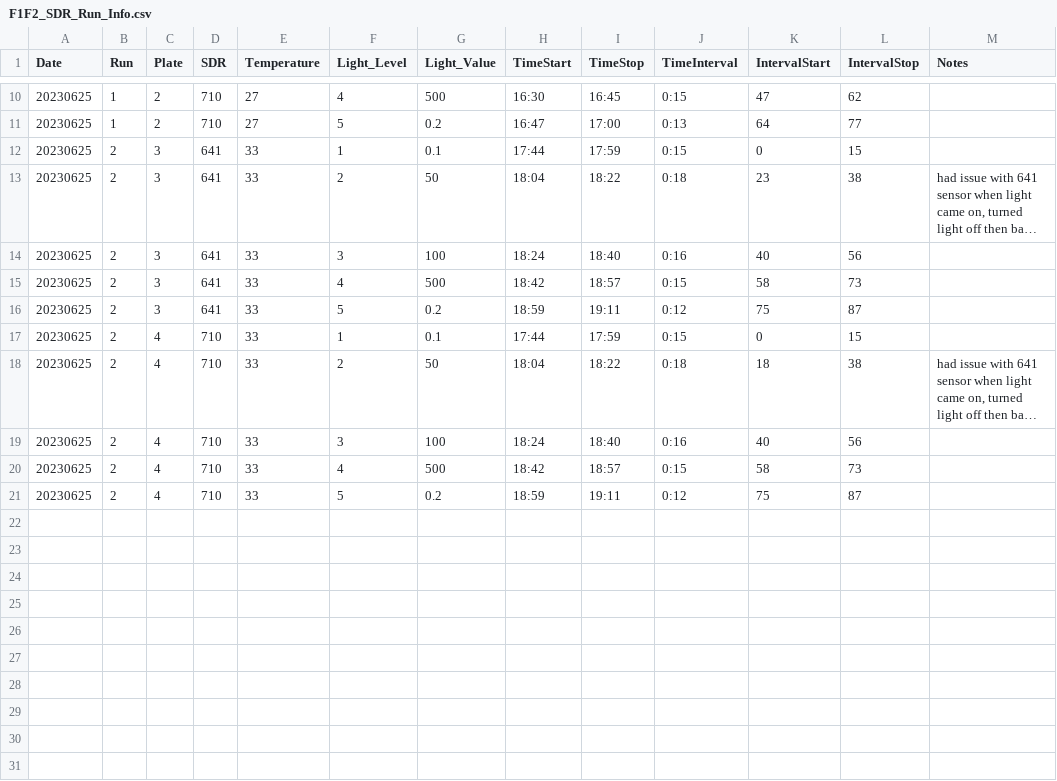
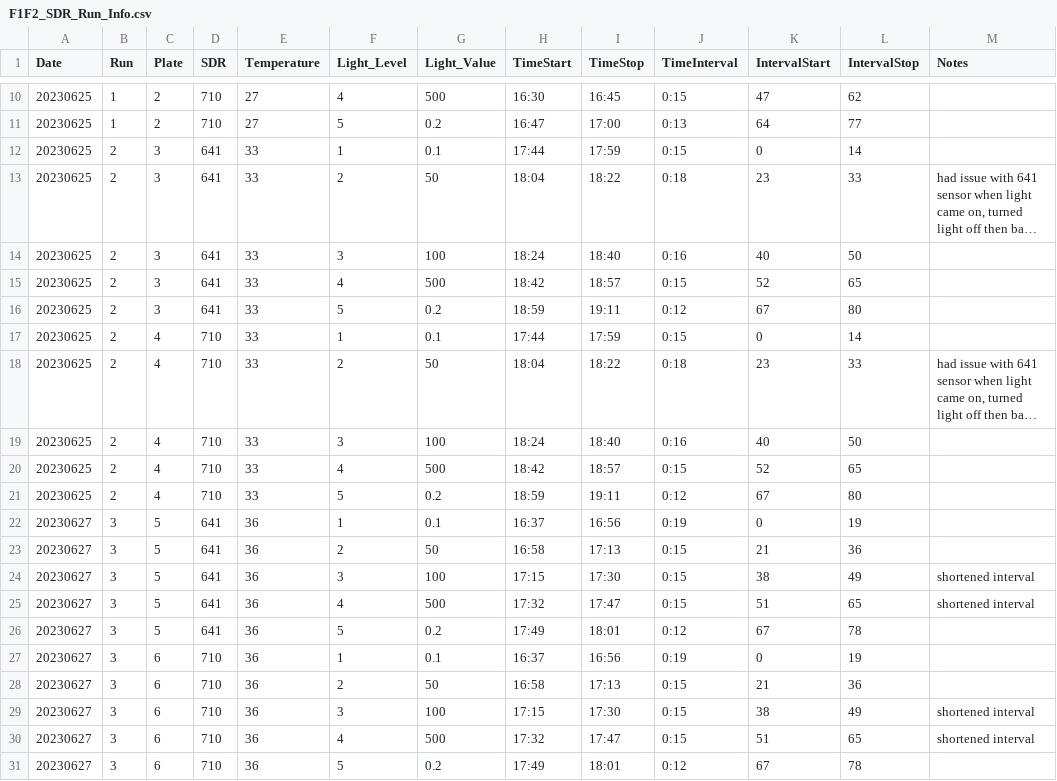
Before and after one commit to AHuffmyer/larval_symbiont_TPC, a CSV file: data/F1F2_sdr/F1F2_SDR_Run_Info.csv, drawn as a sheet; only a part is shown, gaps mark what is left out; long unchanged cells end in …; the diff names each change by its address in the sheet, - before the commit and + after, or states it on an @@ line.

Commit message:
re analyzed F1F2 and temp pi curves after fixing plate extraction script

```diff
--- a/data/F1F2_sdr/F1F2_SDR_Run_Info.csv
+++ b/data/F1F2_sdr/F1F2_SDR_Run_Info.csv
-L12 (IntervalStop): 15
+L12 (IntervalStop): 14
-L13 (IntervalStop): 38
+L13 (IntervalStop): 33
-L14 (IntervalStop): 56
+L14 (IntervalStop): 50
-K15 (IntervalStart): 58
+K15 (IntervalStart): 52
-L15 (IntervalStop): 73
+L15 (IntervalStop): 65
-K16 (IntervalStart): 75
+K16 (IntervalStart): 67
-L16 (IntervalStop): 87
+L16 (IntervalStop): 80
-L17 (IntervalStop): 15
+L17 (IntervalStop): 14
-K18 (IntervalStart): 18
+K18 (IntervalStart): 23
-L18 (IntervalStop): 38
+L18 (IntervalStop): 33
-L19 (IntervalStop): 56
+L19 (IntervalStop): 50
-K20 (IntervalStart): 58
+K20 (IntervalStart): 52
-L20 (IntervalStop): 73
+L20 (IntervalStop): 65
-K21 (IntervalStart): 75
+K21 (IntervalStart): 67
-L21 (IntervalStop): 87
+L21 (IntervalStop): 80
+row 22: 20230627 | 3 | 5 | 641 | 36 | 1 | 0.1 | 16:37 | 16:56 | 0:19 | 0 | 19
+row 23: 20230627 | 3 | 5 | 641 | 36 | 2 | 50 | 16:58 | 17:13 | 0:15 | 21 | 36
+row 24: 20230627 | 3 | 5 | 641 | 36 | 3 | 100 | 17:15 | 17:30 | 0:15 | 38 | 49 | shortened interval
+row 25: 20230627 | 3 | 5 | 641 | 36 | 4 | 500 | 17:32 | 17:47 | 0:15 | 51 | 65 | shortened interval
+row 26: 20230627 | 3 | 5 | 641 | 36 | 5 | 0.2 | 17:49 | 18:01 | 0:12 | 67 | 78
+row 27: 20230627 | 3 | 6 | 710 | 36 | 1 | 0.1 | 16:37 | 16:56 | 0:19 | 0 | 19
+row 28: 20230627 | 3 | 6 | 710 | 36 | 2 | 50 | 16:58 | 17:13 | 0:15 | 21 | 36
+row 29: 20230627 | 3 | 6 | 710 | 36 | 3 | 100 | 17:15 | 17:30 | 0:15 | 38 | 49 | shortened interval
+row 30: 20230627 | 3 | 6 | 710 | 36 | 4 | 500 | 17:32 | 17:47 | 0:15 | 51 | 65 | shortened interval
+row 31: 20230627 | 3 | 6 | 710 | 36 | 5 | 0.2 | 17:49 | 18:01 | 0:12 | 67 | 78
```
Also changed, not shown: data/temp_pi_curves/Temp_PIcurves_SDR_Run_Info.csv, output/F1F2_sdr/runs_temp.csv, 24 other files.
